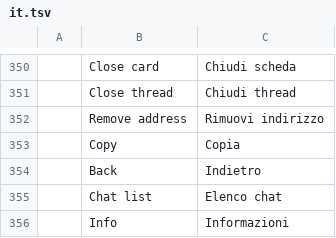
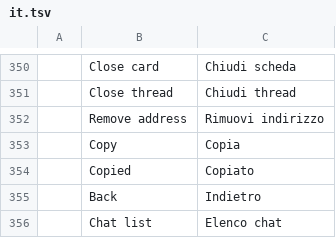
Before and after one commit to meska/gnobbi, a TSV file: crates/matrix-desktop/locales/it.tsv, drawn as a sheet; only a part is shown, gaps mark what is left out; the shorter side is filled out with more unchanged rows; the diff names each change by its address in the sheet, - before the commit and + after, or states it on an @@ line.

Commit message:
One copy_button helper: the icon turns into an accent check for 1.5 s, screen-reader name «Copied»; used by profile card, addresses and recovery key

```diff
--- a/crates/matrix-desktop/locales/it.tsv
+++ b/crates/matrix-desktop/locales/it.tsv
+row 354:  | Copied | Copiato
```
Also changed, not shown: 2 other files.
